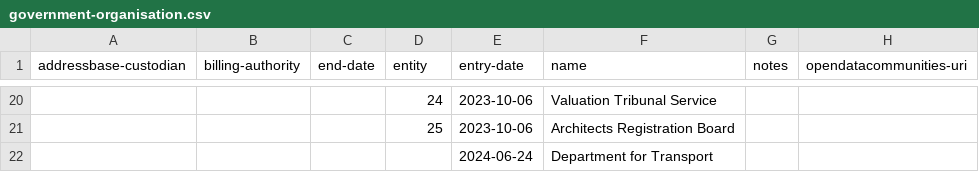
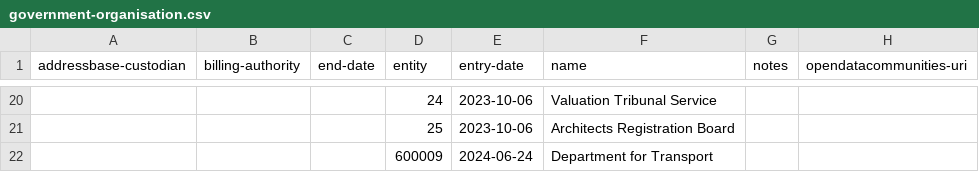
Before and after one commit to digital-land/organisation-collection, a CSV file: data/government-organisation.csv, drawn as a sheet; only a part is shown, gaps mark what is left out; the diff names each change by its address in the sheet, - before the commit and + after, or states it on an @@ line.

Commit message:
Update government-organisation.csv - add entity number to DfT

```diff
--- a/data/government-organisation.csv
+++ b/data/government-organisation.csv
-D22 (entity): (empty)
+D22 (entity): 600009
```
